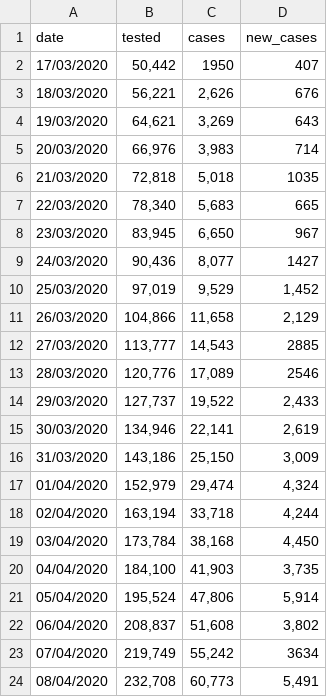
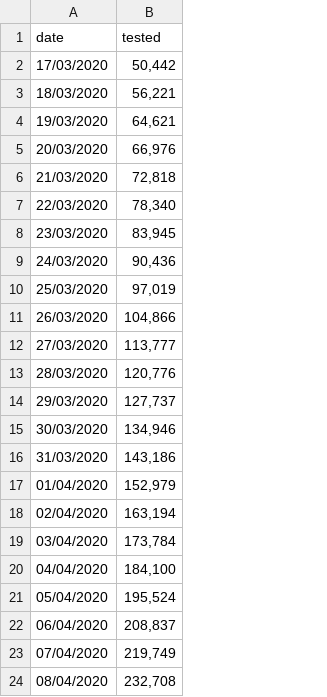
Before and after one commit to maxeyre/COVID-19, a CSV file: Data visualisation/UK data/UK_testing.csv, drawn as a sheet; the diff names each change by its address in the sheet, - before the commit and + after, or states it on an @@ line.

```diff
--- a/Data visualisation/UK data/UK_testing.csv
+++ b/Data visualisation/UK data/UK_testing.csv
-column C (cases), rows 2-24: 1950 | 2,626 | 3,269 | 3,983 | 5,018 | 5,683 | 6,650 | 8,077 | 9,529 | 11,658 | 14,543 | 17,089 | 19,522 | 22,141 | 25,150 | 29,474 | 33,718 | 38,168 | 41,903 | 47,806 | 51,608 | 55,242 | 60,773
-column D (new_cases), rows 2-24: 407 | 676 | 643 | 714 | 1035 | 665 | 967 | 1427 | 1,452 | 2,129 | 2885 | 2546 | 2,433 | 2,619 | 3,009 | 4,324 | 4,244 | 4,450 | 3,735 | 5,914 | 3,802 | 3634 | 5,491
```
Also changed, not shown: 17 other files.
